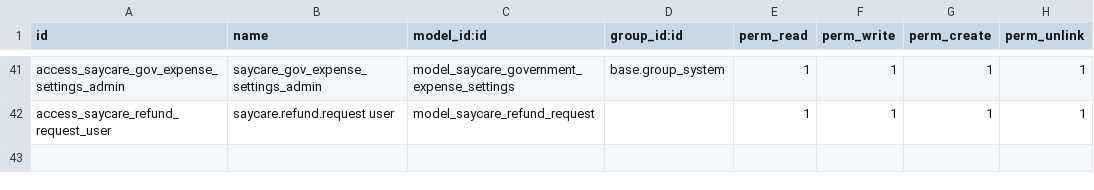
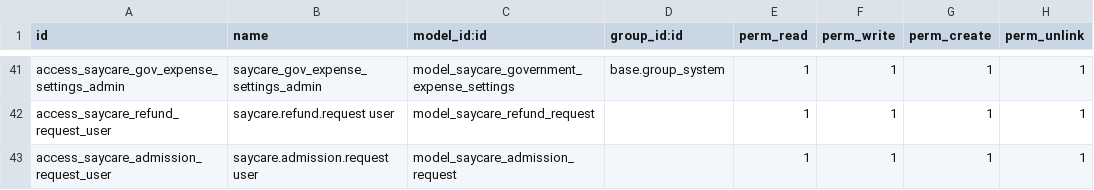
Before and after one commit to maanaar/TOUKH_backend, a CSV file: security/ir.model.access.csv, drawn as a sheet; only a part is shown, gaps mark what is left out.

Commit message:
admission and journal cash for customer payments fix

```diff
--- a/security/ir.model.access.csv
+++ b/security/ir.model.access.csv
@@ -42 +42,2 @@ access_saycare_gov_expense_settings_admin,saycare_gov_expense_settings_admin,mod
 access_saycare_refund_request_user,saycare.refund.request user,model_saycare_refund_request,,1,1,1,1
+access_saycare_admission_request_user,saycare.admission.request user,model_saycare_admission_request,,1,1,1,1
```
Also changed, not shown: 5 other files.
